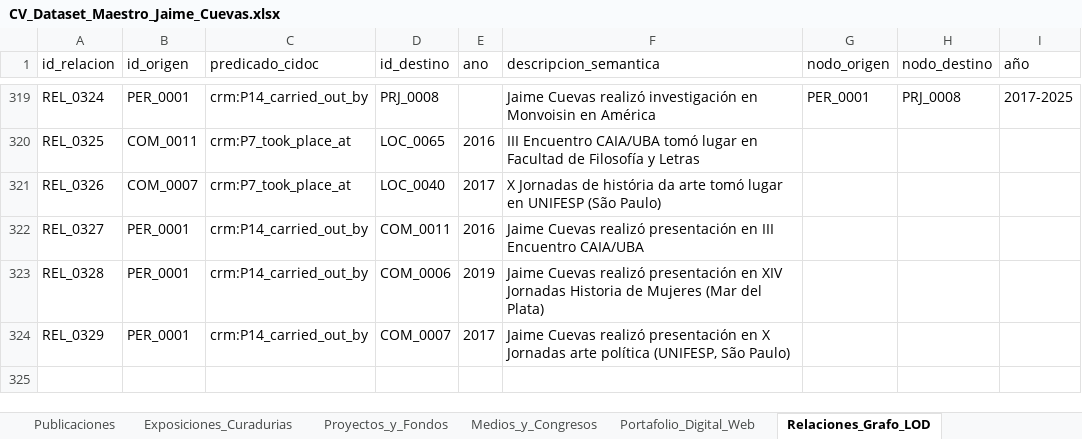
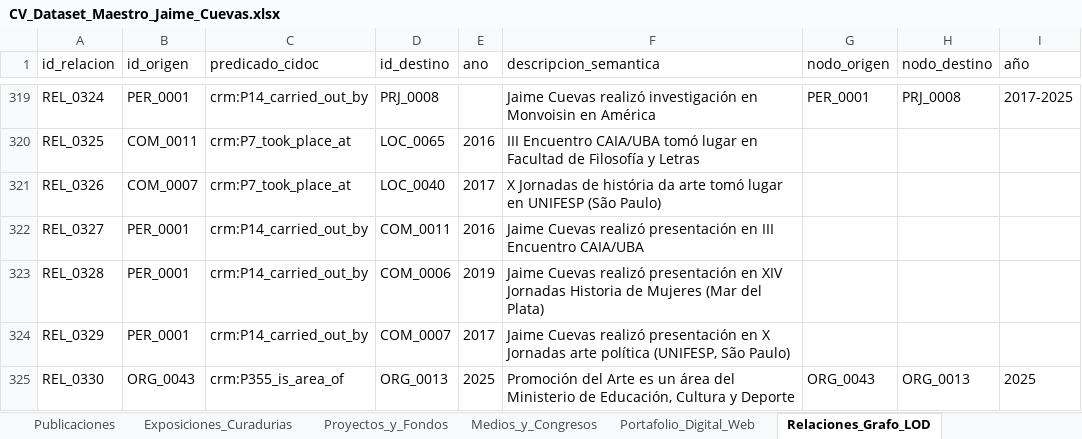
Before and after one commit to jaimeacuevas-cmd/jaime-cuevas-cv, an Excel workbook: data/CV_Dataset_Maestro_Jaime_Cuevas.xlsx, sheet Relaciones_Grafo_LOD, drawn as a sheet; only a part is shown, gaps mark what is left out; values as stored, in another font and other column widths than the file's, no borders; the diff names each change by its address in the sheet, - before the commit and + after, or states it on an @@ line.

```diff
--- a/data/CV_Dataset_Maestro_Jaime_Cuevas.xlsx (sheet Relaciones_Grafo_LOD)
+++ b/data/CV_Dataset_Maestro_Jaime_Cuevas.xlsx (sheet Relaciones_Grafo_LOD)
+row 325: REL_0330 | ORG_0043 | crm:P355_is_area_of | ORG_0013 | 2025 | Promoción del Arte es un área del Ministerio de Educación, Cultura y Deporte | ORG_0043 | ORG_0013 | 2025
```
Also changed, not shown: sheet Organizaciones, 2 other files.
